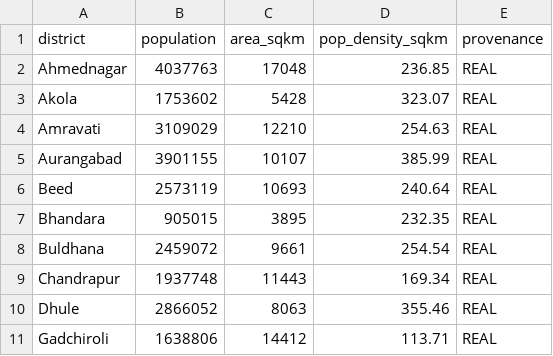
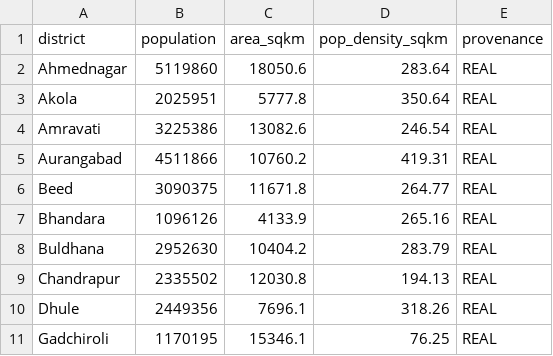
Before and after one commit to Srushti2630/disaster-healthcare-ai, a CSV file: data/processed/district_population.csv, drawn as a sheet; only a part is shown; the diff covers the shown part only.

Commit message:
Step 3: Output raw WorldPop zonal sums without target pop scaling and tag provenance REAL

```diff
--- a/data/processed/district_population.csv
+++ b/data/processed/district_population.csv
@@ -1,11 +1,11 @@
 district,population,area_sqkm,pop_density_sqkm,provenance
-Ahmednagar,4037763,17048,236.85,REAL
-Akola,1753602,5428,323.07,REAL
-Amravati,3109029,12210,254.63,REAL
-Aurangabad,3901155,10107,385.99,REAL
-Beed,2573119,10693,240.64,REAL
-Bhandara,905015,3895,232.35,REAL
-Buldhana,2459072,9661,254.54,REAL
-Chandrapur,1937748,11443,169.34,REAL
-Dhule,2866052,8063,355.46,REAL
-Gadchiroli,1638806,14412,113.71,REAL
+Ahmednagar,5119860,18050.6,283.64,REAL
+Akola,2025951,5777.8,350.64,REAL
+Amravati,3225386,13082.6,246.54,REAL
+Aurangabad,4511866,10760.2,419.31,REAL
+Beed,3090375,11671.8,264.77,REAL
+Bhandara,1096126,4133.9,265.16,REAL
+Buldhana,2952630,10404.2,283.79,REAL
+Chandrapur,2335502,12030.8,194.13,REAL
+Dhule,2449356,7696.1,318.26,REAL
+Gadchiroli,1170195,15346.1,76.25,REAL
```
Also changed, not shown: 75 edited cells elsewhere in this file, data/processed/district_capacity.csv, 1 other file.
